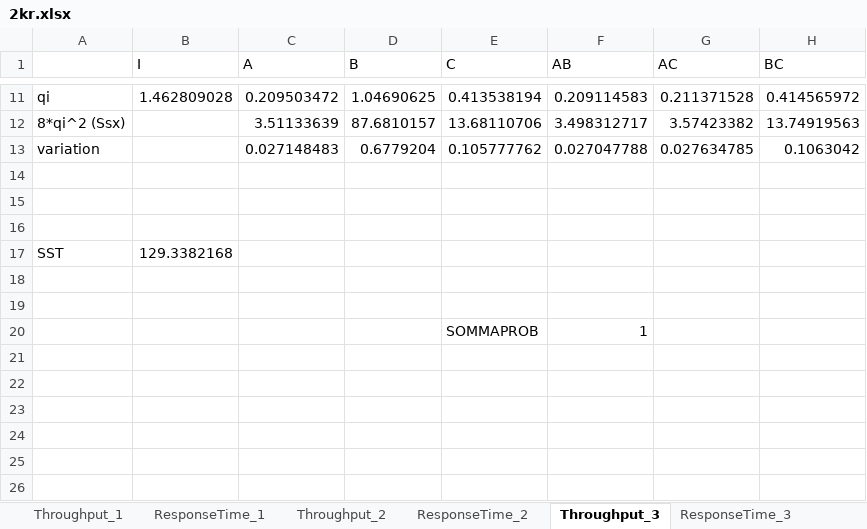
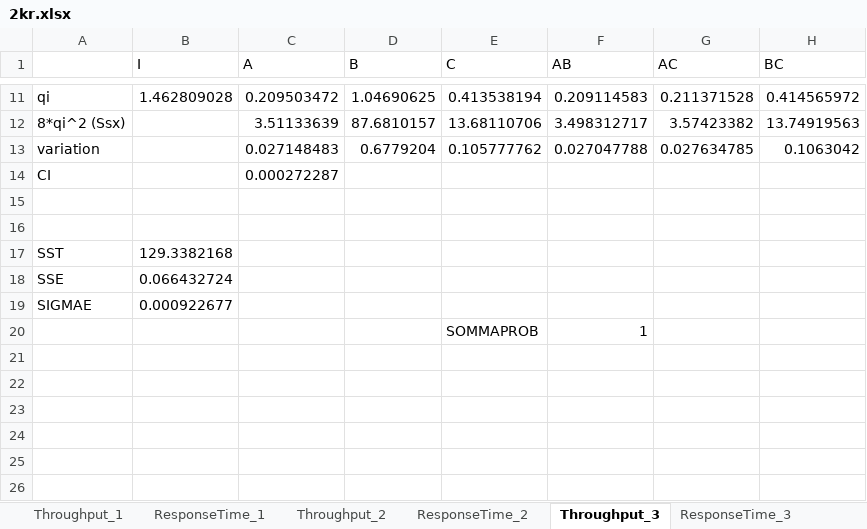
Before and after one commit to nferrante1/pecsn_project, an Excel workbook: excel/2kr.xlsx, sheet Throughput_3, drawn as a sheet; only a part is shown, gaps mark what is left out; values as stored, in another font and other column widths than the file's, no borders; charts and pictures not drawn; the diff names each change by its address in the sheet, - before the commit and + after, or states it on an @@ line.

```diff
--- a/excel/2kr.xlsx (sheet Throughput_3)
+++ b/excel/2kr.xlsx (sheet Throughput_3)
-A14: (empty)
+A14: CI
-C14 (A): (empty)
+C14 (A): 0.000272287
-A18: (empty)
+A18: SSE
-B18 (I): (empty)
+B18 (I): 0.066432724
-A19: (empty)
+A19: SIGMAE
-B19 (I): (empty)
+B19 (I): 0.000922677
```
Also changed, not shown: sheet Throughput_1, sheet Throughput_4, sheet Throughput_2, charts or pictures, 1 other file.
